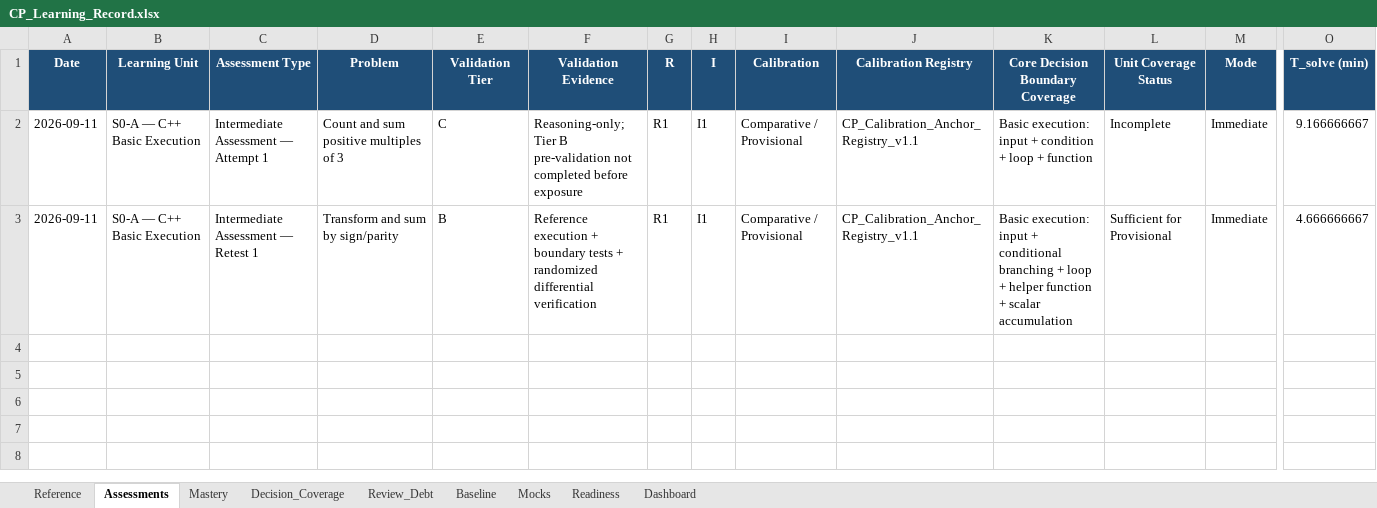
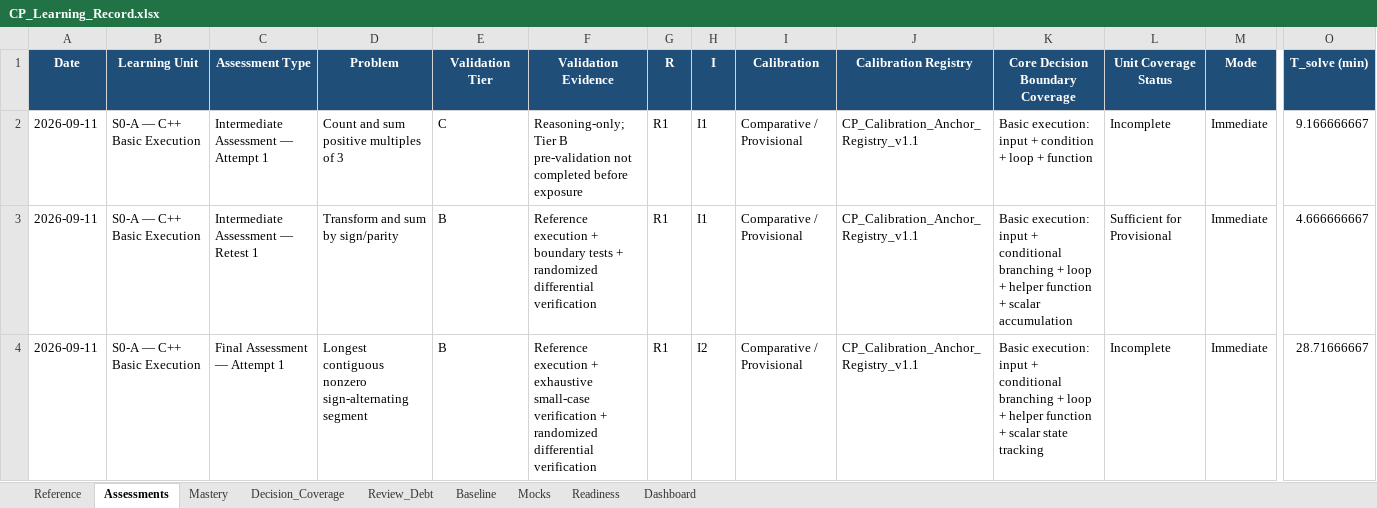
Before and after one commit to dj3r-lab/CP-with-GPT, an Excel workbook: records/CP_Learning_Record.xlsx, sheet Assessments, drawn as a sheet; only a part is shown, gaps mark what is left out; values as stored, in another font and other column widths than the file's, no borders; rows hold the shown columns only; the diff names each change by its address in the sheet, - before the commit and + after, or states it on an @@ line.

Commit message:
Update CP learning record after S0-A final FAIL

```diff
--- a/records/CP_Learning_Record.xlsx (sheet Assessments)
+++ b/records/CP_Learning_Record.xlsx (sheet Assessments)
+row 4: 2026-09-11 | S0-A — C++ Basic Execution | Final Assessment — Attempt 1 | Longest contiguous nonzero sign-alternating segment | B | Reference execution + exhaustive small-case verification + randomized differential verification | R1 | I2 | Comparative / Provisional | CP_Calibration_Anchor_Registry_v1.1 | Basic execution: input + conditional branching + loop + helper function + scalar state tracking | Incomplete | Immediate | 28.71666667
```
Also changed, not shown: sheet Mastery, sheet Dashboard.
